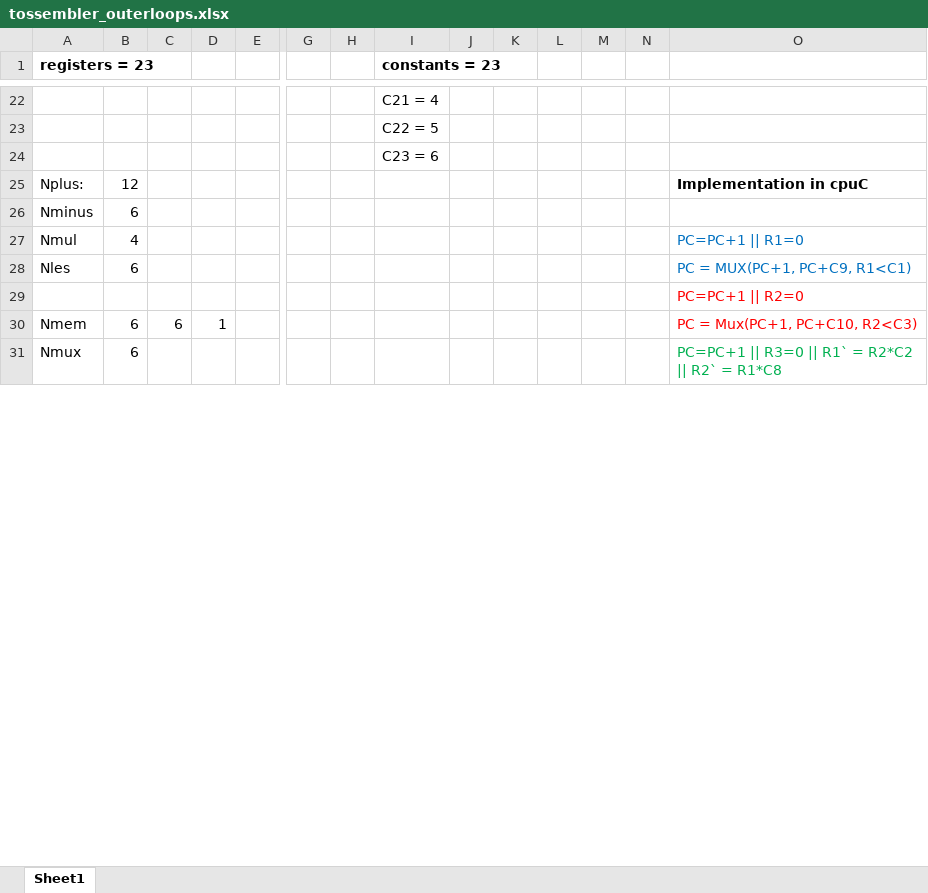
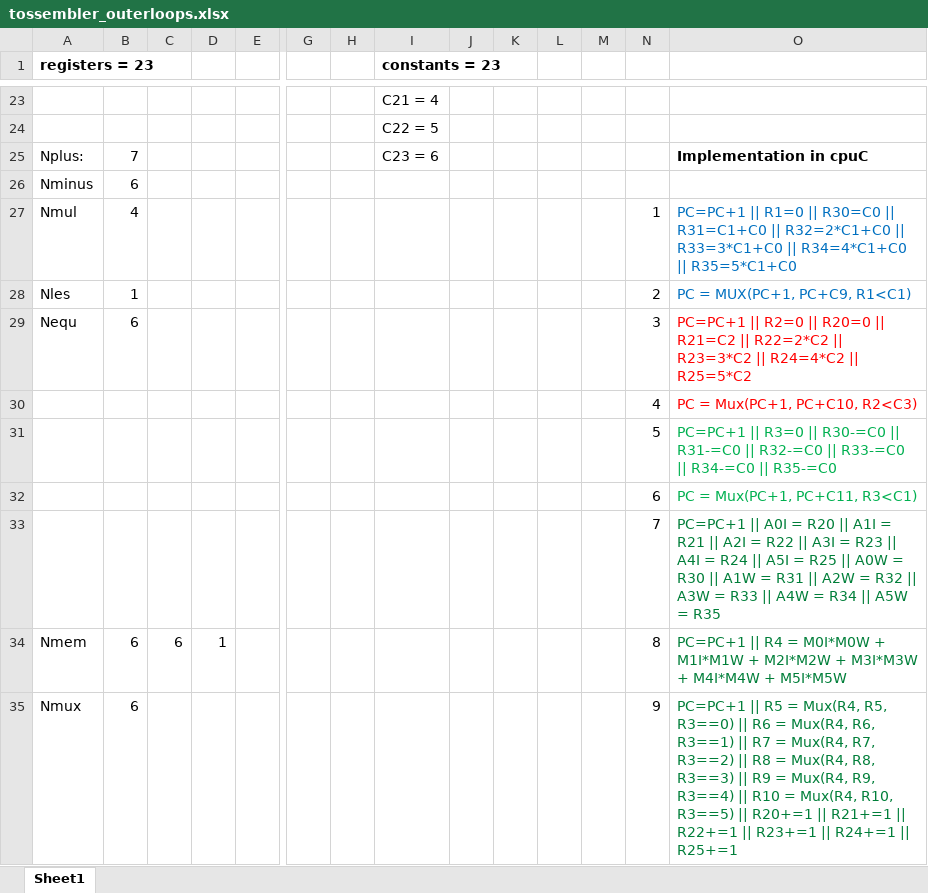
Before and after one commit to nayahashem/cpuC-Project, an Excel workbook: project_work/tossembler_outerloops.xlsx, sheet Sheet1, drawn as a sheet; only a part is shown, gaps mark what is left out; values as stored, in another font and other column widths than the file's, no borders; removed rows and columns are numbered as before the commit, all else as after; rows hold the shown columns only; the diff covers the shown part only; the diff names each change by its address in the sheet, - before the commit and + after, or states it on an @@ line.

```diff
--- a/project_work/tossembler_outerloops.xlsx (sheet Sheet1)
+++ b/project_work/tossembler_outerloops.xlsx (sheet Sheet1)
-row 24:  |  |  |  |  |  |  | C23 = 6
-B25: 12
+B25: 7
-I25 (constants = 23): (empty)
+I25 (constants = 23): C23 = 6
-N27: (empty)
+N27: 1
-O27: …|| R1=0
+O27: …|| R1=0 || R30=C0 || R31=C1+C0 || R32=2*C1+C0 || R33=3*C1+C0 || R34=4*C1+C0 || R35=5*C1+C0
-B28: 6
+B28: 1
-N28: (empty)
+N28: 2
-row 29:  |  |  |  |  |  |  |  |  |  |  |  |  | PC=PC+1 || R2=0
+row 29: Nequ | 6 |  |  |  |  |  |  |  |  |  |  | 3 | PC=PC+1 || R2=0 || R20=0 || R21=C2 || R22=2*C2 || R23=3*C2 || R24=4*C2 || R25=5*C2
+row 30:  |  |  |  |  |  |  |  |  |  |  |  | 4 | PC = Mux(PC+1, PC+C10, R2<C3)
+row 31:  |  |  |  |  |  |  |  |  |  |  |  | 5 | PC=PC+1 || R3=0 || R30-=C0 || R31-=C0 || R32-=C0 || R33-=C0 || R34-=C0 || R35-=C0
+row 32:  |  |  |  |  |  |  |  |  |  |  |  | 6 | PC = Mux(PC+1, PC+C11, R3<C1)
+row 33:  |  |  |  |  |  |  |  |  |  |  |  | 7 | PC=PC+1 || A0I = R20 || A1I = R21 || A2I = R22 || A3I = R23 || A4I = R24 || A5I = R25 || A0W = R30 || A1W = R31 || A2W = R32 || A3W = R33 || A4W = R34 || A5W = R35
-N34: (empty)
+N34: 8
-O34: PC = Mux(PC+1, PC+C10, R2<C3)
+O34: PC=PC+1 || R4 = M0I*M0W + M1I*M1W + M2I*M2W + M3I*M3W + M4I*M4W + M5I*M5W
-O34 text colour: #FF0000
+O34 text colour: #007E39
-N35: (empty)
+N35: 9
-O35: PC=PC+1 || R3=0 || R1` = R2*C2 || R2` = R1*C8
+O35: PC=PC+1 || R5 = Mux(R4, R5, R3==0) || R6 = Mux(R4, R6, R3==1) || R7 = Mux(R4, R7, R3==2) || R8 = Mux(R4, R8, R3==3) || R9 = Mux(R4, R9, R3==4) || R10 = Mux(R4, R10, R3==5) || R20+=1 || R21+=1 || R22+=1 || R23+=1 || R24+=1 || R25+=1
-O35 text colour: #00B050
+O35 text colour: #007E39
```
Also changed, not shown: 9 added rows, 15 removed rows and 14 edited cells elsewhere in this sheet, 1 other file.
